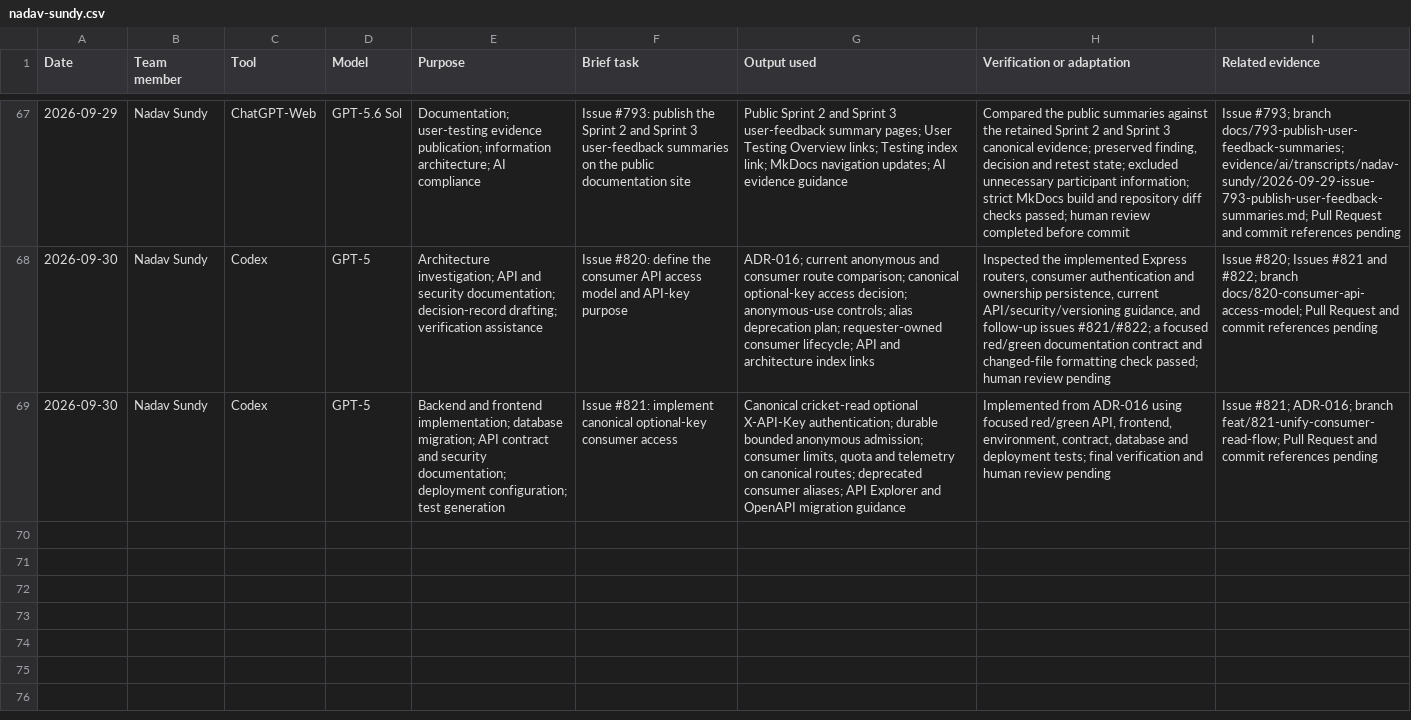
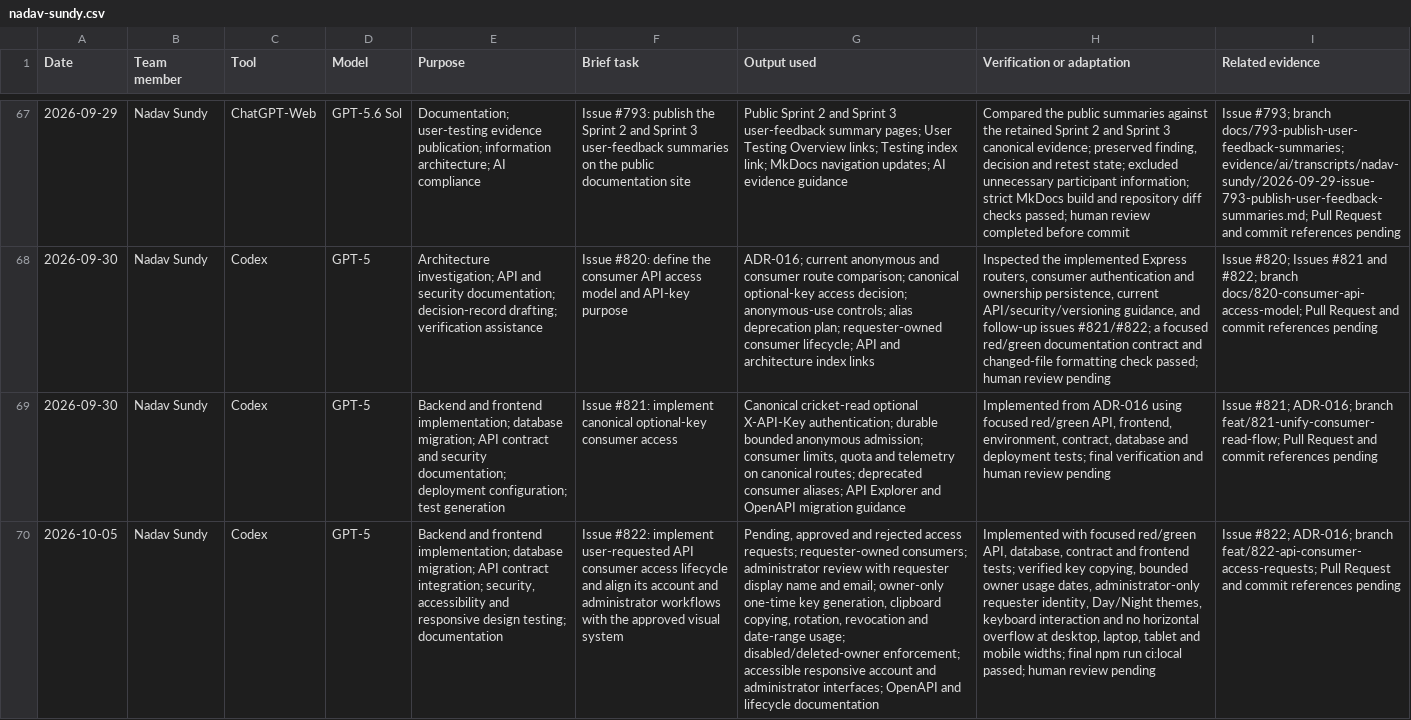
Before and after one commit to NadavSundy/Sport-Analytics-Tool, a CSV file: evidence/ai/registers/nadav-sundy.csv, drawn as a sheet; only a part is shown, gaps mark what is left out; the diff names each change by its address in the sheet, - before the commit and + after, or states it on an @@ line.

```diff
--- a/evidence/ai/registers/nadav-sundy.csv
+++ b/evidence/ai/registers/nadav-sundy.csv
+row 70: 2026-10-05 | Nadav Sundy | Codex | GPT-5 | Backend and frontend implementation; database migration; API contract integration; security, accessibility and responsive design testing; documentation | Issue #822: implement user-requested API consumer access lifecycle and align its account and administrator workflows with the approved visual system | Pending, approved and rejected access requests; requester-owned consumers; administrator review with requester display name and email; owner-only one-time key generation, clipboard copying, rotation, revocation and date-range usage; disabled/deleted-owner enforcement; accessible responsive account and administrator interfaces; OpenAPI and lifecycle documentation | Implemented with focused red/green API, database, contract and frontend tests; verified key copying, bounded owner usage dates, administrator-only requester identity, Day/Night themes, keyboard interaction and no horizontal overflow at desktop, laptop, tablet and mobile widths; final npm run ci:local passed; human review pending | Issue #822; ADR-016; branch feat/822-api-consumer-access-requests; Pull Request and commit references pending
```
Also changed, not shown: 42 other files.
